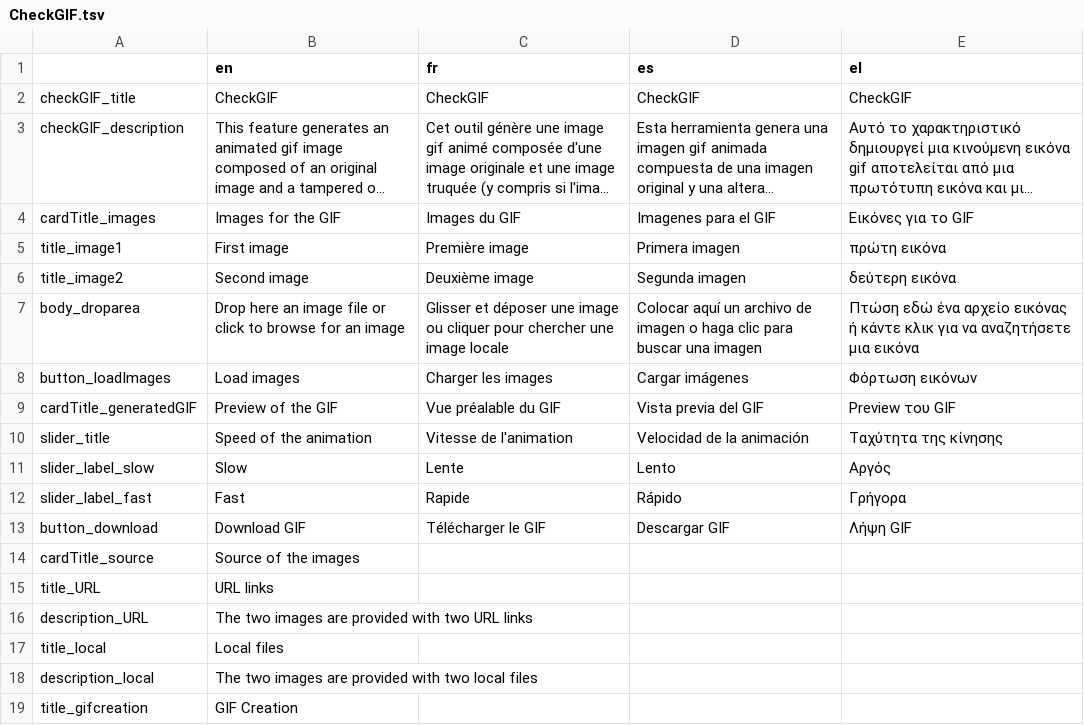
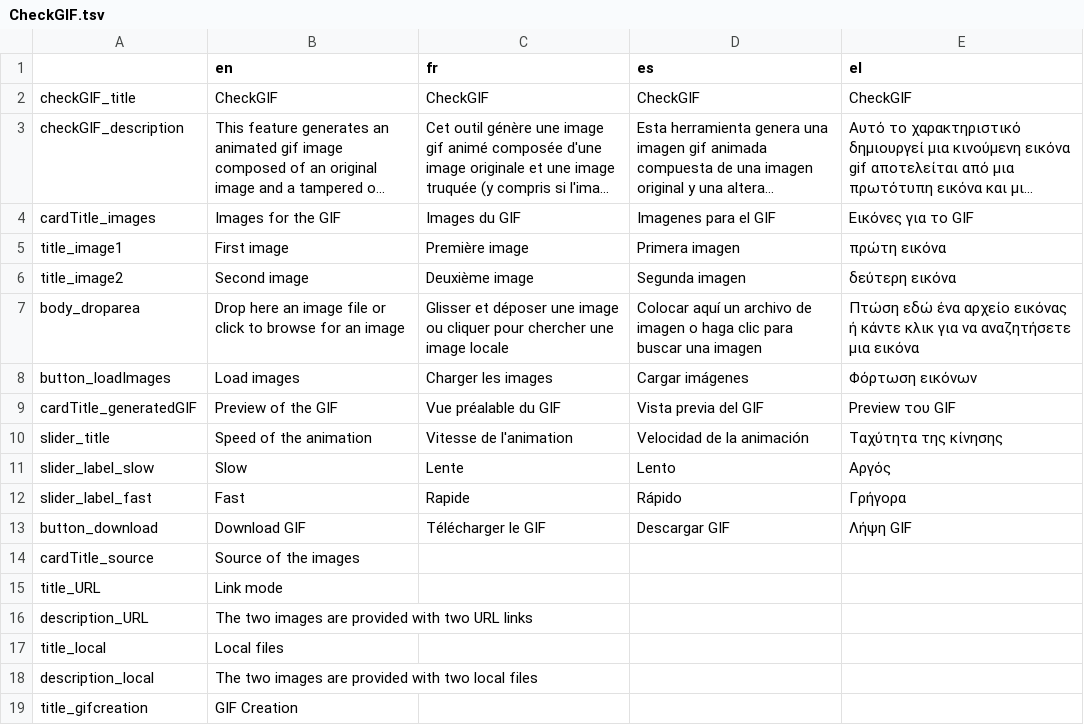
Before and after one commit to Xelgen/InVID-Translations, a TSV file: components/NavItems/tools/CheckGIF.tsv, drawn as a sheet; long unchanged cells end in ….

Commit message:
Update CheckGIF.tsv

```diff
--- a/components/NavItems/tools/CheckGIF.tsv
+++ b/components/NavItems/tools/CheckGIF.tsv
@@ -14,3 +14,3 @@ button_download	Download GIF	Télécharger le GIF	Descargar GIF	Λήψη GIF
 cardTitle_source	Source of the images			
-title_URL	URL links			
+title_URL	Link mode			
 description_URL	The two images are provided with two URL links			
```
